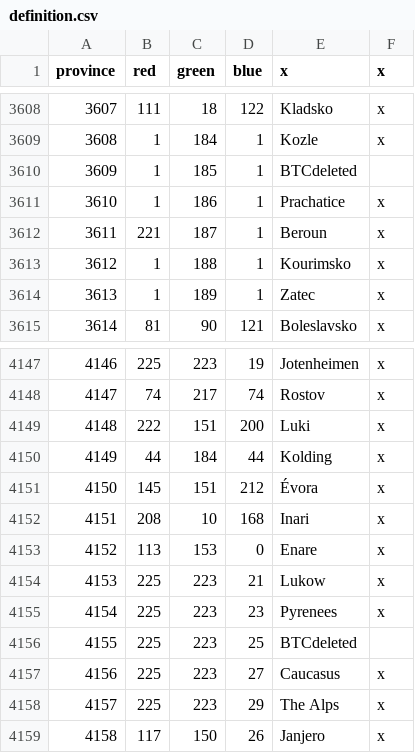
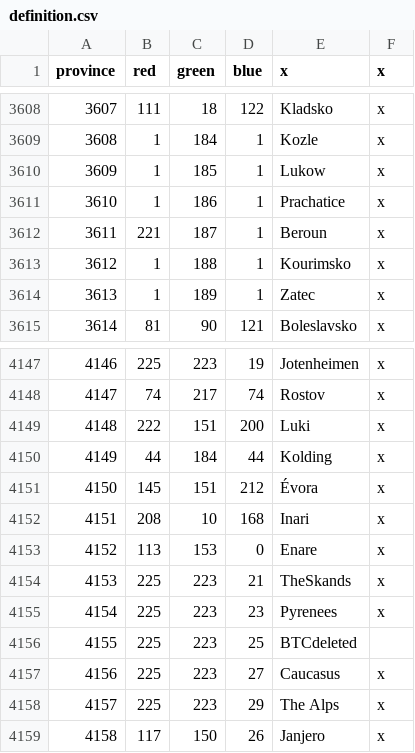
Before and after one commit to AlejandroGiner/Lux-in-Tenebris, a CSV file: map/definition.csv, drawn as a sheet; only a part is shown, gaps mark what is left out.

```diff
--- a/map/definition.csv
+++ b/map/definition.csv
@@ -3609,3 +3609,3 @@ province;red;green;blue;x;x
 3608;1;184;1;Kozle;x
-3609;1;185;1;BTCdeleted
+3609;1;185;1;Lukow;x
 3610;1;186;1;Prachatice;x
@@ -4153,3 +4153,3 @@ province;red;green;blue;x;x
 4152;113;153;0;Enare;x
-4153;225;223;21;Lukow;x
+4153;225;223;21;TheSkands;x
 4154;225;223;23;Pyrenees;x
```
Also changed, not shown: 11 other files.
